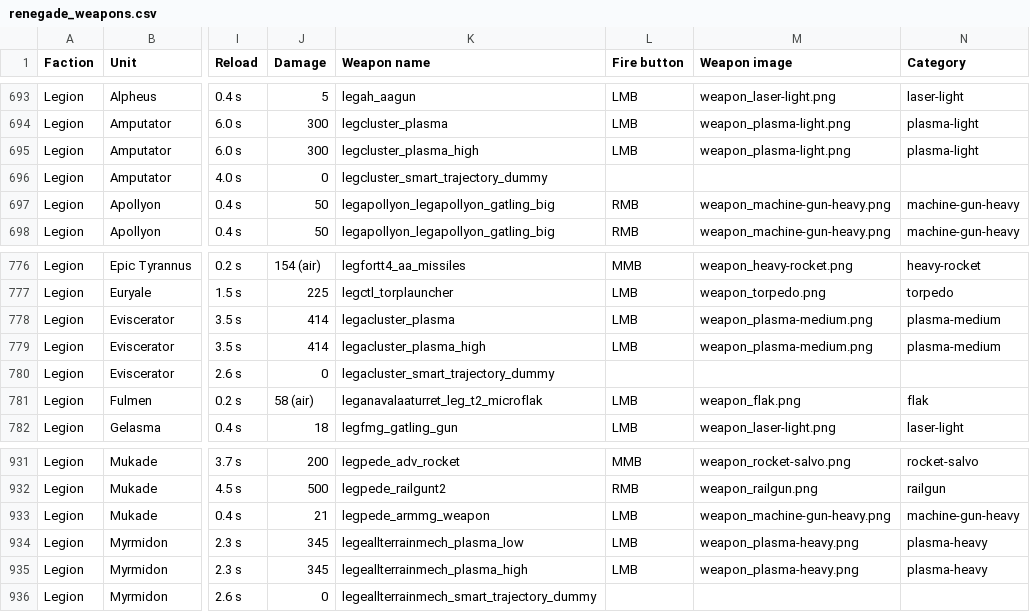
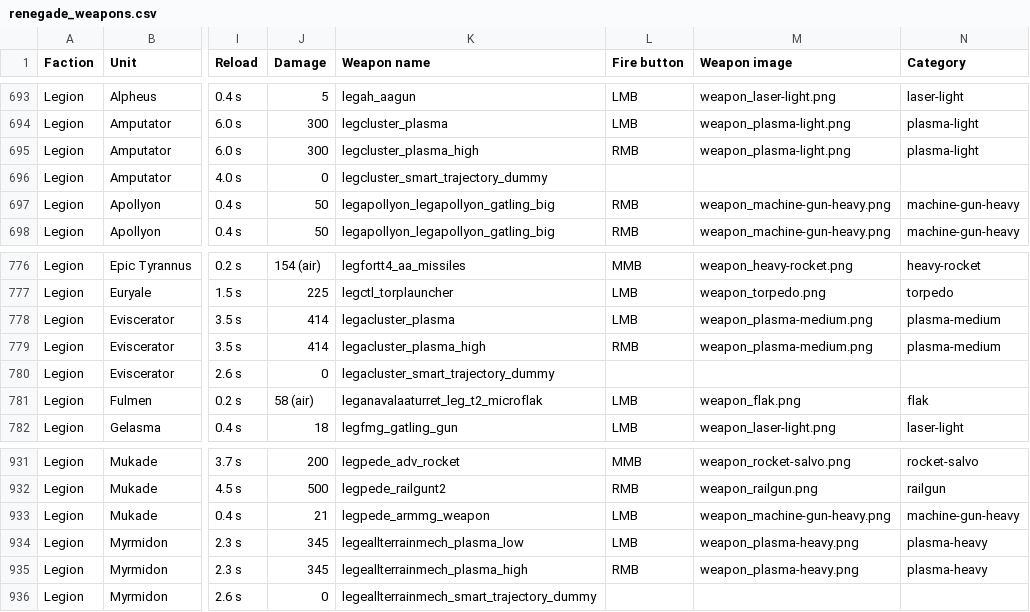
Before and after one commit to Ralf1108/BARLevelEditor, a CSV file: LevelEditor/game-modes/renegade_weapons.csv, drawn as a sheet; only a part is shown, gaps mark what is left out; the diff covers the shown part only; the diff names each change by its address in the sheet, - before the commit and + after, or states it on an @@ line.

```diff
--- a/LevelEditor/game-modes/renegade_weapons.csv
+++ b/LevelEditor/game-modes/renegade_weapons.csv
-L695 (Fire button): LMB
+L695 (Fire button): RMB
-L779 (Fire button): LMB
+L779 (Fire button): RMB
-L935 (Fire button): LMB
+L935 (Fire button): RMB
```
Also changed, not shown: 5 edited cells elsewhere in this file, 6 other files.
